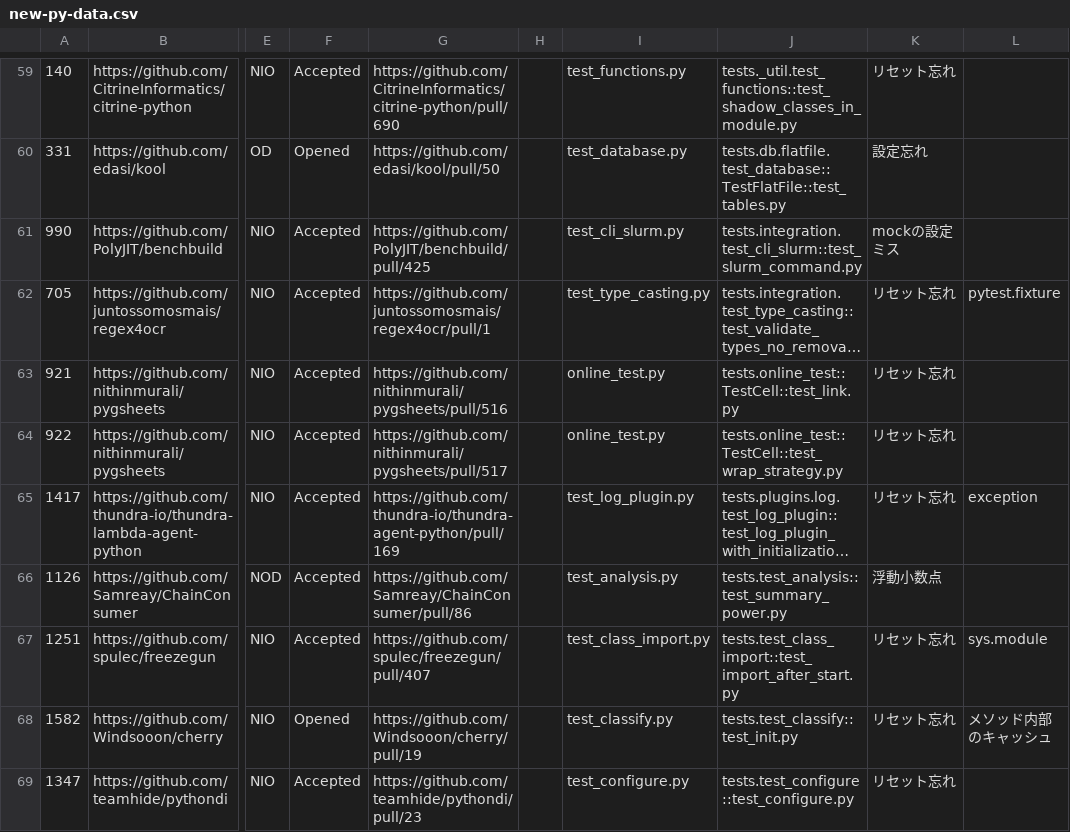
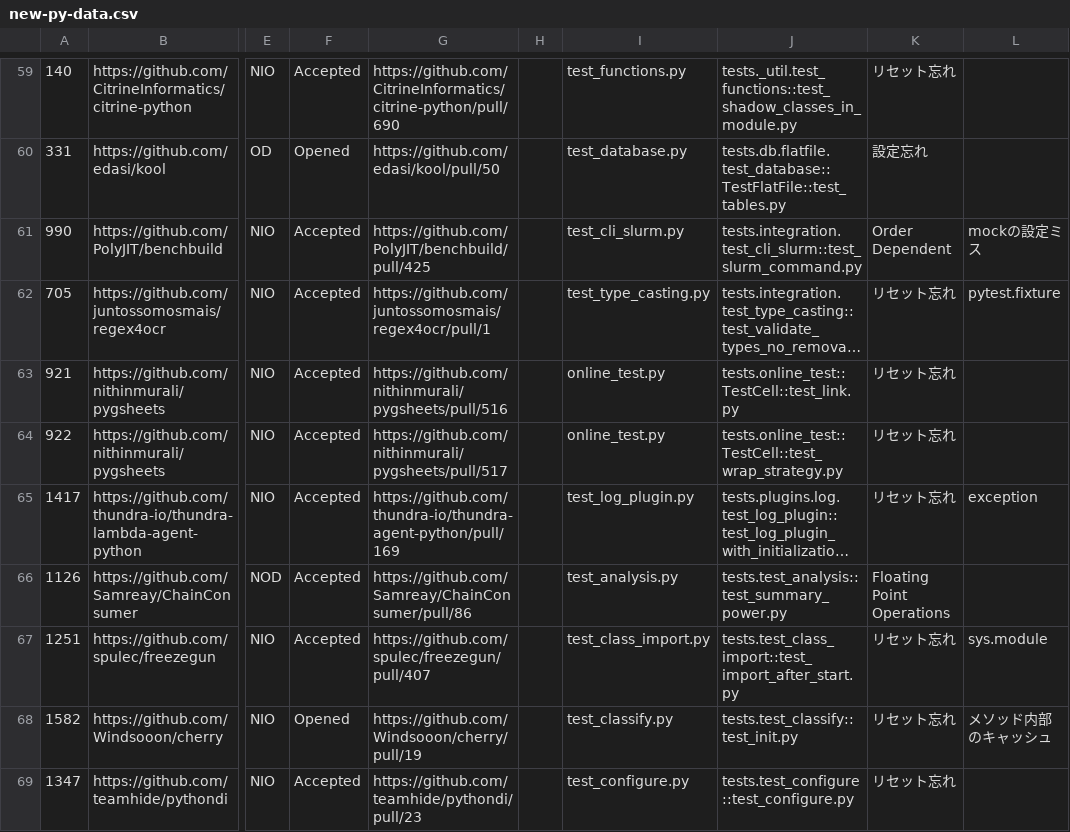
Before and after one commit to hkr-kubo/iDoft_retriever, a CSV file: csv/new-py-data.csv, drawn as a sheet; only a part is shown, gaps mark what is left out; long unchanged cells end in …; the diff covers the shown part only; the diff names each change by its address in the sheet, - before the commit and + after, or states it on an @@ line.

```diff
--- a/csv/new-py-data.csv
+++ b/csv/new-py-data.csv
-K61: mockの設定ミス
+K61: Order Dependent
-L61: (empty)
+L61: mockの設定ミス
-K66: 浮動小数点
+K66: Floating Point Operations
```
Also changed, not shown: 44 edited cells elsewhere in this file, csv/new-gr-data.csv, 1 other file.
